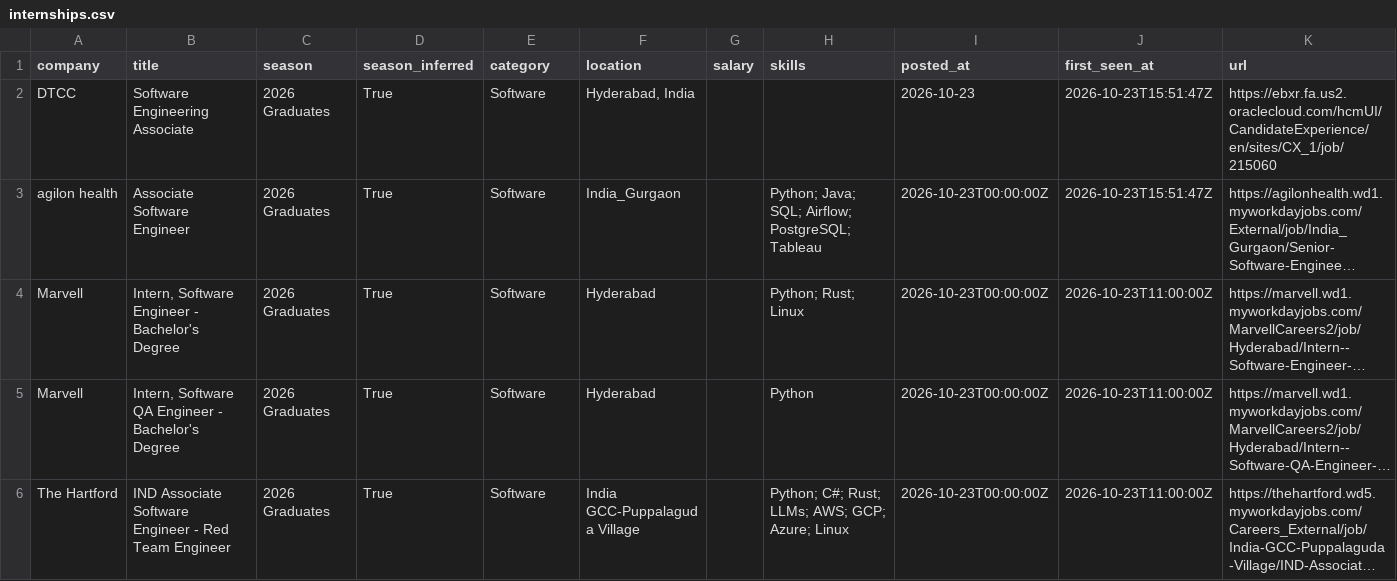
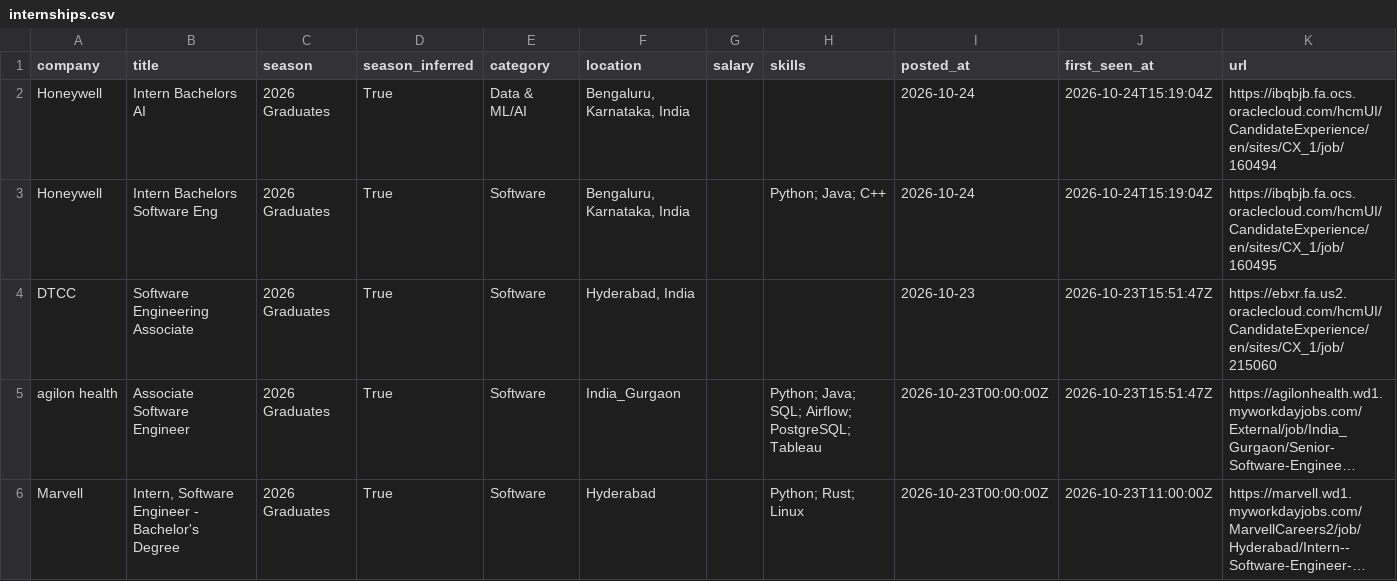
Before and after one commit to Smeerdev/Job-finder-agent, a CSV file: data/internships.csv, drawn as a sheet; only a part is shown; the shorter side is filled out with more unchanged rows; long unchanged cells end in ….

Commit message:
chore: update internships (2026-10-24 15:19 UTC)

```diff
--- a/data/internships.csv
+++ b/data/internships.csv
@@ -1,2 +1,4 @@
 company,title,season,season_inferred,category,location,salary,skills,posted_at,first_seen_at,url
+Honeywell,Intern Bachelors AI,2026 Graduates,True,Data & ML/AI,"Bengaluru, Karnataka, India",,,2026-10-24,2026-10-24T15:19:04Z,https://ibqbjb.fa.ocs.oraclecloud.com/hcmUI/CandidateExperience/en/sites/CX_1/job/160494
+Honeywell,Intern Bachelors Software Eng,2026 Graduates,True,Software,"Bengaluru, Karnataka, India",,Python; Java; C++,2026-10-24,2026-10-24T15:19:04Z,https://ibqbjb.fa.ocs.oraclecloud.com/hcmUI/CandidateExperience/en/sites/CX_1/job/160495
 DTCC,Software Engineering Associate,2026 Graduates,True,Software,"Hyderabad, India",,,2026-10-23,2026-10-23T15:51:47Z,https://ebxr.fa.us2.oraclecloud.com/hcmUI/CandidateExperience/en/sites/CX_1/job/215060
```
Also changed, not shown: 13 other files.
